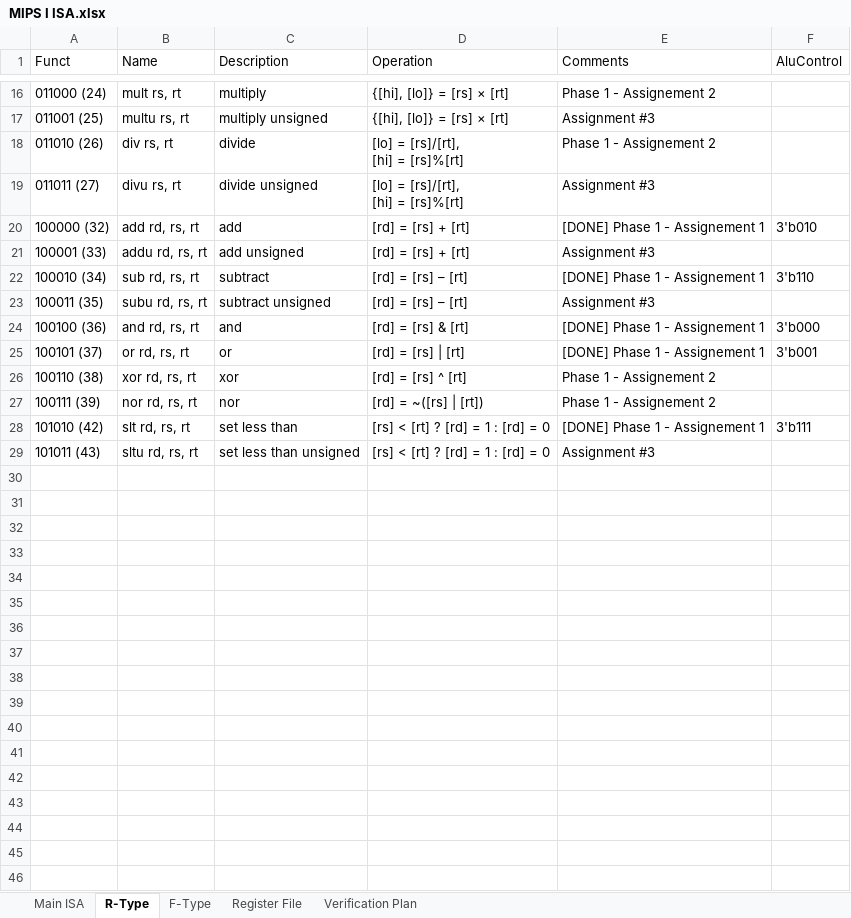
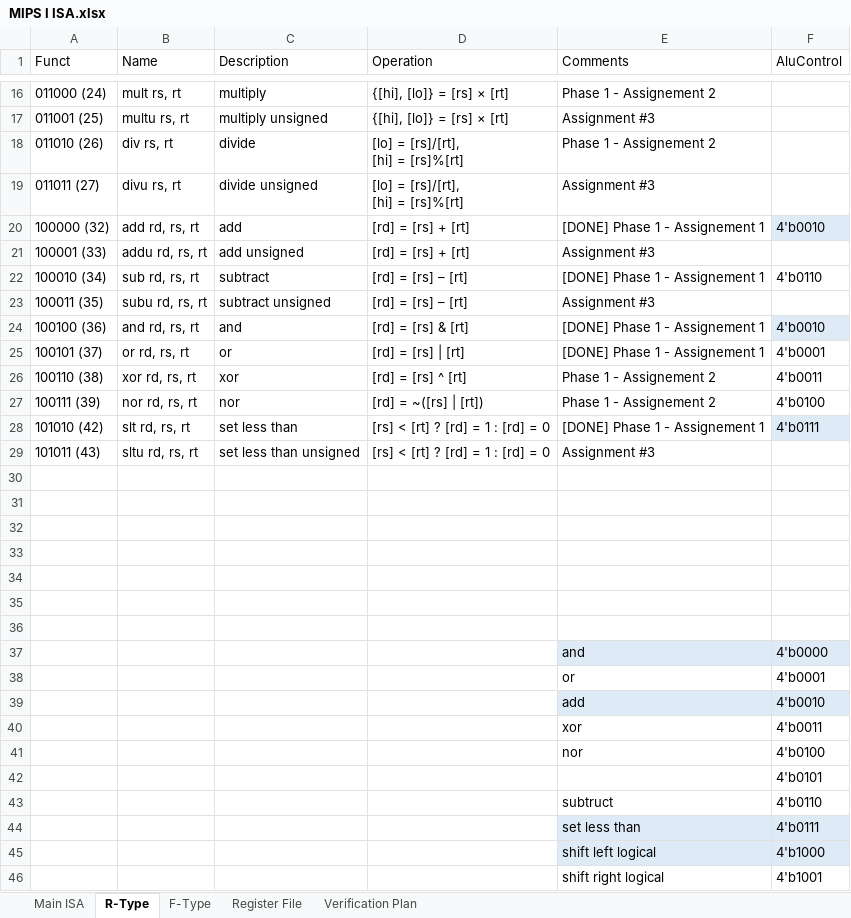
Before and after one commit to KhaledSarhan01/mips_top, an Excel workbook: docs/MIPS I ISA.xlsx, sheet R-Type, drawn as a sheet; only a part is shown, gaps mark what is left out; values as stored, in another font and other column widths than the file's, no borders; charts and pictures and table styles not drawn; the diff covers the shown part only; the diff names each change by its address in the sheet, - before the commit and + after, or states it on an @@ line.

```diff
--- a/docs/MIPS I ISA.xlsx (sheet R-Type)
+++ b/docs/MIPS I ISA.xlsx (sheet R-Type)
-F20 (AluControl): 3'b010
+F20 (AluControl): 4'b0010
-F20 fill: none
+F20 fill: #DEEBF7
-F22 (AluControl): 3'b110
+F22 (AluControl): 4'b0110
-F24 (AluControl): 3'b000
+F24 (AluControl): 4'b0010
-F24 fill: none
+F24 fill: #DEEBF7
-F25 (AluControl): 3'b001
+F25 (AluControl): 4'b0001
-F26 (AluControl): (empty)
+F26 (AluControl): 4'b0011
-F27 (AluControl): (empty)
+F27 (AluControl): 4'b0100
-F28 (AluControl): 3'b111
+F28 (AluControl): 4'b0111
-F28 fill: none
+F28 fill: #DEEBF7
+row 30: (empty)
+row 31: (empty)
+row 32: (empty)
+row 33: (empty)
+row 34: (empty)
+row 35: (empty)
+row 36: (empty)
+row 37:  |  |  |  | and | 4'b0000
+row 38:  |  |  |  | or | 4'b0001
+row 39:  |  |  |  | add | 4'b0010
+row 40:  |  |  |  | xor | 4'b0011
+row 41:  |  |  |  | nor | 4'b0100
+row 42:  |  |  |  |  | 4'b0101
+row 43:  |  |  |  | subtruct | 4'b0110
+row 44:  |  |  |  | set less than | 4'b0111
+row 45:  |  |  |  | shift left logical | 4'b1000
+row 46:  |  |  |  | shift right logical | 4'b1001
```
Also changed, not shown: 6 added rows, 6 edited cells and cell formats elsewhere in this sheet, sheet Main ISA, hidden cells, charts or pictures, 3 other files.
